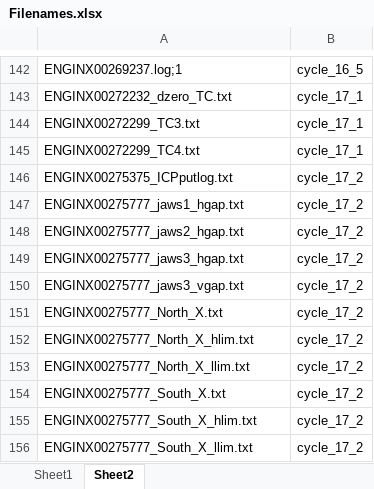
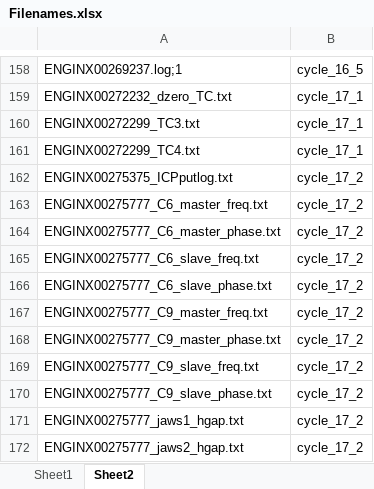
Before and after one commit to Zahaab/ENGIN-X-DATA-CLEANING, an Excel workbook: ENGIN_X_DATA_CLEANING/Filenames.xlsx, sheet Sheet2, drawn as a sheet; only a part is shown, gaps mark what is left out; the shorter side is filled out with more unchanged rows; values as stored, in another font and other column widths than the file's, no borders; the diff covers the shown part only; the diff names each change by its address in the sheet, - before the commit and + after, or states it on an @@ line.

```diff
--- a/ENGIN_X_DATA_CLEANING/Filenames.xlsx (sheet Sheet2)
+++ b/ENGIN_X_DATA_CLEANING/Filenames.xlsx (sheet Sheet2)
+row 163: ENGINX00275777_C6_master_freq.txt | cycle_17_2
+row 164: ENGINX00275777_C6_master_phase.txt | cycle_17_2
+row 165: ENGINX00275777_C6_slave_freq.txt | cycle_17_2
+row 166: ENGINX00275777_C6_slave_phase.txt | cycle_17_2
+row 167: ENGINX00275777_C9_master_freq.txt | cycle_17_2
+row 168: ENGINX00275777_C9_master_phase.txt | cycle_17_2
+row 169: ENGINX00275777_C9_slave_freq.txt | cycle_17_2
+row 170: ENGINX00275777_C9_slave_phase.txt | cycle_17_2
```
Also changed, not shown: 16 added rows elsewhere in this sheet, sheet Sheet1, ENGIN_X_DATA_CLEANING/File_names_2013-19.xlsx, 1 other file.
